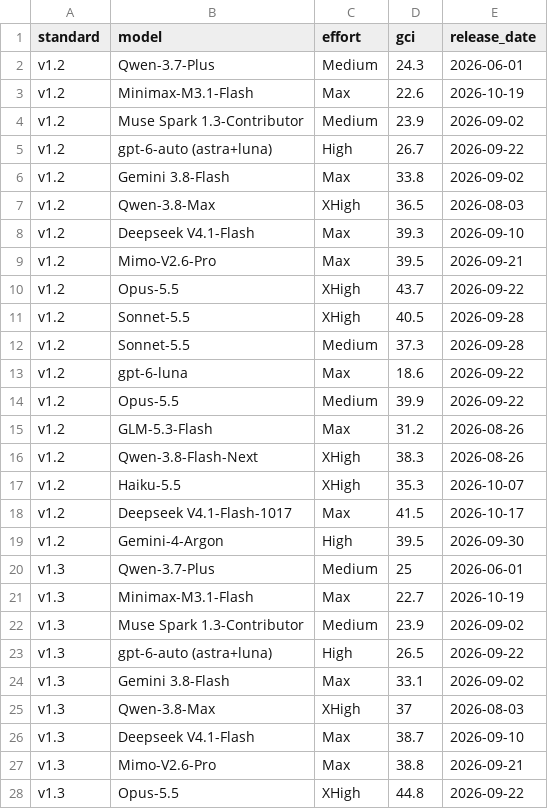
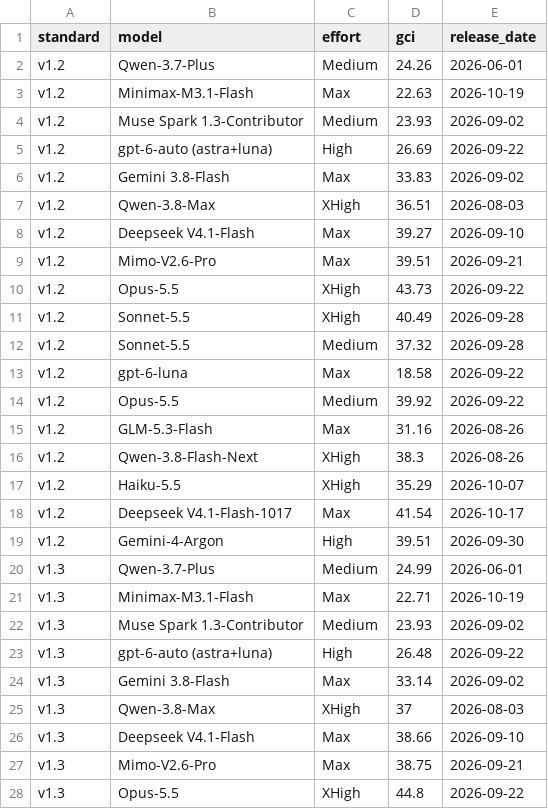
Before and after one commit to kodasdream/gamefeel-benchmark, a CSV file: data/gci-history.csv, drawn as a sheet; only a part is shown; the diff covers the shown part only.

Commit message:
Update benchmark data (2026-11-22 18:50)

```diff
--- a/data/gci-history.csv
+++ b/data/gci-history.csv
@@ -1,28 +1,28 @@
 standard,model,effort,gci,release_date
-v1.2,Qwen-3.7-Plus,Medium,24.3,2026-06-01
-v1.2,Minimax-M3.1-Flash,Max,22.6,2026-10-19
-v1.2,Muse Spark 1.3-Contributor,Medium,23.9,2026-09-02
-v1.2,gpt-6-auto (astra+luna),High,26.7,2026-09-22
-v1.2,Gemini 3.8-Flash,Max,33.8,2026-09-02
-v1.2,Qwen-3.8-Max,XHigh,36.5,2026-08-03
-v1.2,Deepseek V4.1-Flash,Max,39.3,2026-09-10
-v1.2,Mimo-V2.6-Pro,Max,39.5,2026-09-21
-v1.2,Opus-5.5,XHigh,43.7,2026-09-22
-v1.2,Sonnet-5.5,XHigh,40.5,2026-09-28
-v1.2,Sonnet-5.5,Medium,37.3,2026-09-28
-v1.2,gpt-6-luna,Max,18.6,2026-09-22
-v1.2,Opus-5.5,Medium,39.9,2026-09-22
-v1.2,GLM-5.3-Flash,Max,31.2,2026-08-26
+v1.2,Qwen-3.7-Plus,Medium,24.26,2026-06-01
+v1.2,Minimax-M3.1-Flash,Max,22.63,2026-10-19
+v1.2,Muse Spark 1.3-Contributor,Medium,23.93,2026-09-02
+v1.2,gpt-6-auto (astra+luna),High,26.69,2026-09-22
+v1.2,Gemini 3.8-Flash,Max,33.83,2026-09-02
+v1.2,Qwen-3.8-Max,XHigh,36.51,2026-08-03
+v1.2,Deepseek V4.1-Flash,Max,39.27,2026-09-10
+v1.2,Mimo-V2.6-Pro,Max,39.51,2026-09-21
+v1.2,Opus-5.5,XHigh,43.73,2026-09-22
+v1.2,Sonnet-5.5,XHigh,40.49,2026-09-28
+v1.2,Sonnet-5.5,Medium,37.32,2026-09-28
+v1.2,gpt-6-luna,Max,18.58,2026-09-22
+v1.2,Opus-5.5,Medium,39.92,2026-09-22
+v1.2,GLM-5.3-Flash,Max,31.16,2026-08-26
 v1.2,Qwen-3.8-Flash-Next,XHigh,38.3,2026-08-26
-v1.2,Haiku-5.5,XHigh,35.3,2026-10-07
-v1.2,Deepseek V4.1-Flash-1017,Max,41.5,2026-10-17
-v1.2,Gemini-4-Argon,High,39.5,2026-09-30
-v1.3,Qwen-3.7-Plus,Medium,25,2026-06-01
-v1.3,Minimax-M3.1-Flash,Max,22.7,2026-10-19
-v1.3,Muse Spark 1.3-Contributor,Medium,23.9,2026-09-02
-v1.3,gpt-6-auto (astra+luna),High,26.5,2026-09-22
-v1.3,Gemini 3.8-Flash,Max,33.1,2026-09-02
+v1.2,Haiku-5.5,XHigh,35.29,2026-10-07
+v1.2,Deepseek V4.1-Flash-1017,Max,41.54,2026-10-17
+v1.2,Gemini-4-Argon,High,39.51,2026-09-30
+v1.3,Qwen-3.7-Plus,Medium,24.99,2026-06-01
+v1.3,Minimax-M3.1-Flash,Max,22.71,2026-10-19
+v1.3,Muse Spark 1.3-Contributor,Medium,23.93,2026-09-02
+v1.3,gpt-6-auto (astra+luna),High,26.48,2026-09-22
+v1.3,Gemini 3.8-Flash,Max,33.14,2026-09-02
 v1.3,Qwen-3.8-Max,XHigh,37,2026-08-03
-v1.3,Deepseek V4.1-Flash,Max,38.7,2026-09-10
-v1.3,Mimo-V2.6-Pro,Max,38.8,2026-09-21
+v1.3,Deepseek V4.1-Flash,Max,38.66,2026-09-10
+v1.3,Mimo-V2.6-Pro,Max,38.75,2026-09-21
 v1.3,Opus-5.5,XHigh,44.8,2026-09-22
```
Also changed, not shown: 88 edited cells elsewhere in this file, data/gamefeelbench.csv, data/history/v1.2.csv, 6 other files.
